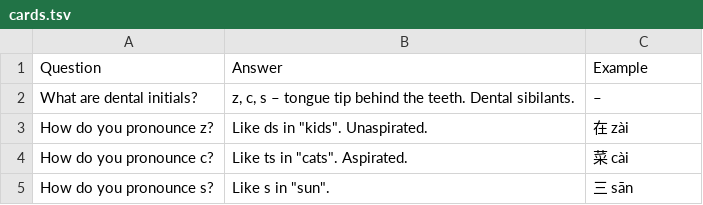
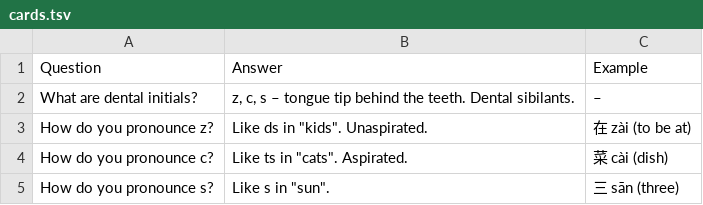
Before and after one commit to Waldmann-dev/Anki-Chinesisch, a TSV file: Chinese/00. Pinyin/06. Dental/cards.tsv, drawn as a sheet.

Commit message:
Example: add English translation in parentheses: Chinese/00. Pinyin/06. Dental/cards.tsv

```diff
--- a/Chinese/00. Pinyin/06. Dental/cards.tsv
+++ b/Chinese/00. Pinyin/06. Dental/cards.tsv
@@ -2,4 +2,4 @@ Question	Answer	Example
 What are dental initials?	z, c, s – tongue tip behind the teeth. Dental sibilants.	–
-How do you pronounce z?	Like ds in "kids". Unaspirated.	在 zài
-How do you pronounce c?	Like ts in "cats". Aspirated.	菜 cài
-How do you pronounce s?	Like s in "sun".	三 sān
+How do you pronounce z?	Like ds in "kids". Unaspirated.	在 zài (to be at)
+How do you pronounce c?	Like ts in "cats". Aspirated.	菜 cài (dish)
+How do you pronounce s?	Like s in "sun".	三 sān (three)
```
